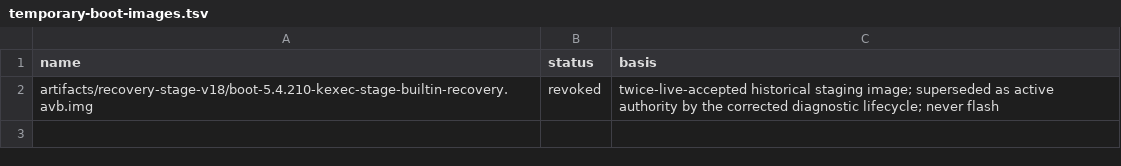
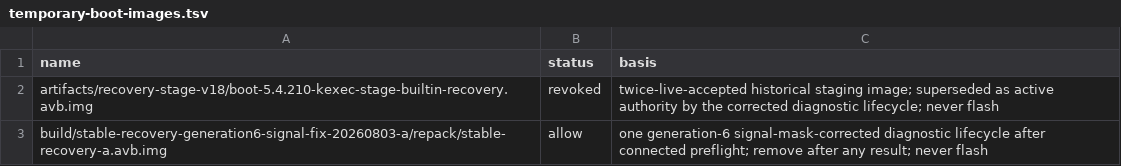
Before and after one commit to klimovich008/rog5-linux, a TSV file: manifests/temporary-boot-images.tsv, drawn as a sheet; the diff names each change by its address in the sheet, - before the commit and + after, or states it on an @@ line.

Commit message:
recovery: admit one Generation 6 lifecycle

```diff
--- a/manifests/temporary-boot-images.tsv
+++ b/manifests/temporary-boot-images.tsv
+row 3: build/stable-recovery-generation6-signal-fix-20260803-a/repack/stable-recovery-a.avb.img | allow | one generation-6 signal-mask-corrected diagnostic lifecycle after connected preflight; remove after any result; never flash
```
Also changed, not shown: manifests/artifacts.tsv, 12 other files.
